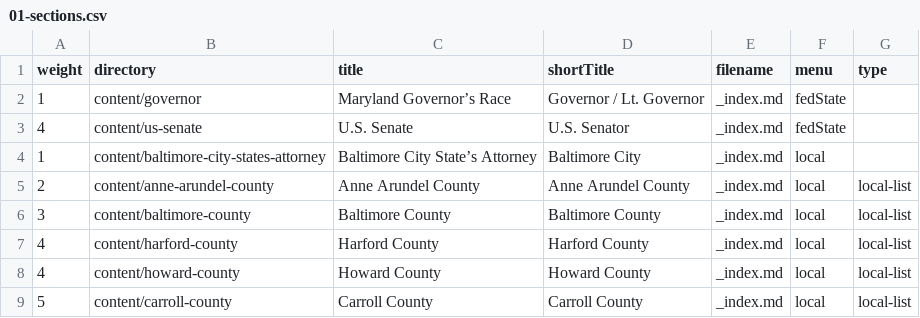
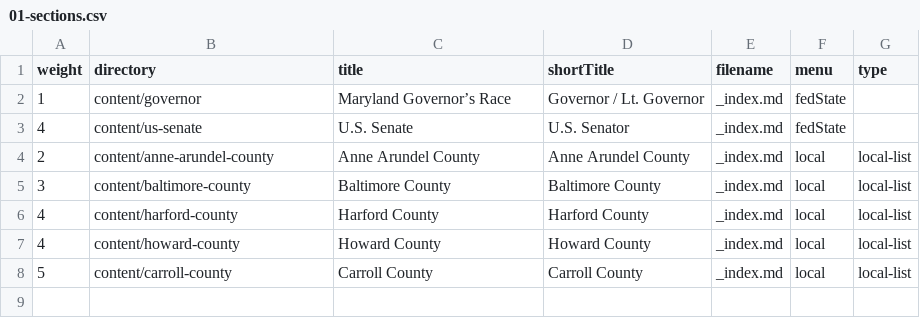
Before and after one commit to baltimore-sun-data/voter-guide-2018, a CSV file: csv/01-sections.csv, drawn as a sheet; the diff names each change by its address in the sheet, - before the commit and + after, or states it on an @@ line.

Commit message:
Layout: Handle the fact that State's Attorney is a weirdo thing

```diff
--- a/csv/01-sections.csv
+++ b/csv/01-sections.csv
-row 4: 1 | content/baltimore-city-states-attorney | Baltimore City State’s Attorney | Baltimore City | _index.md | local
```
Also changed, not shown: 5 other files.
